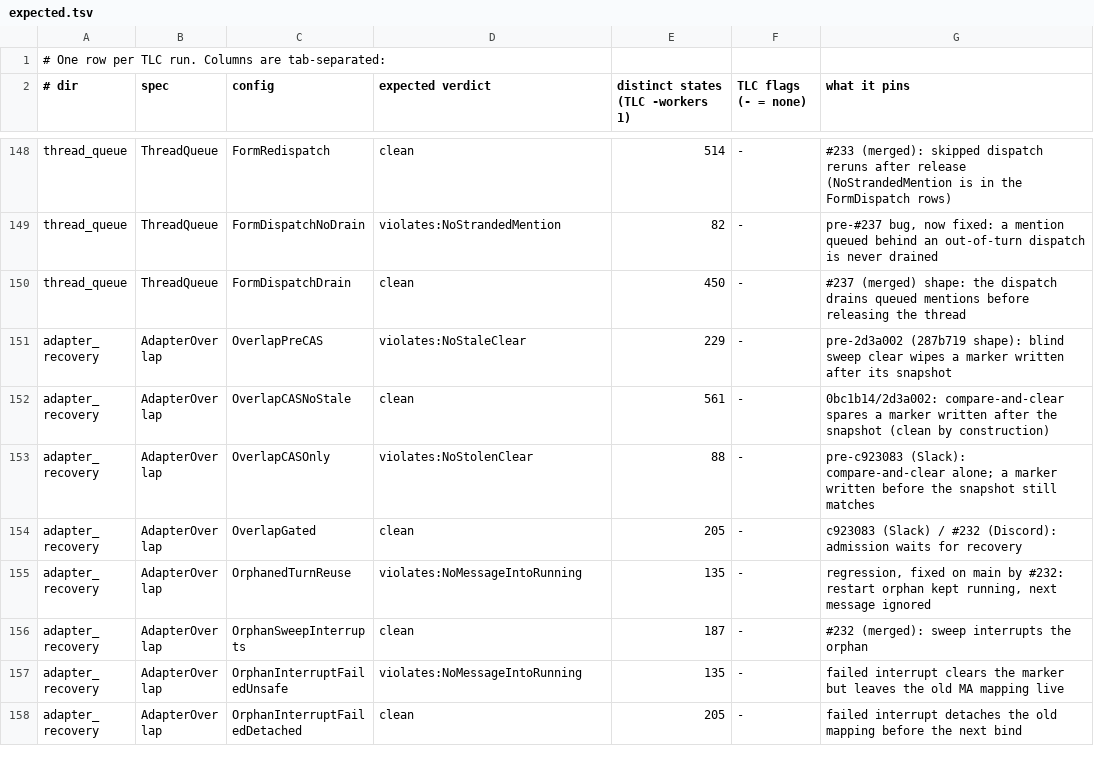
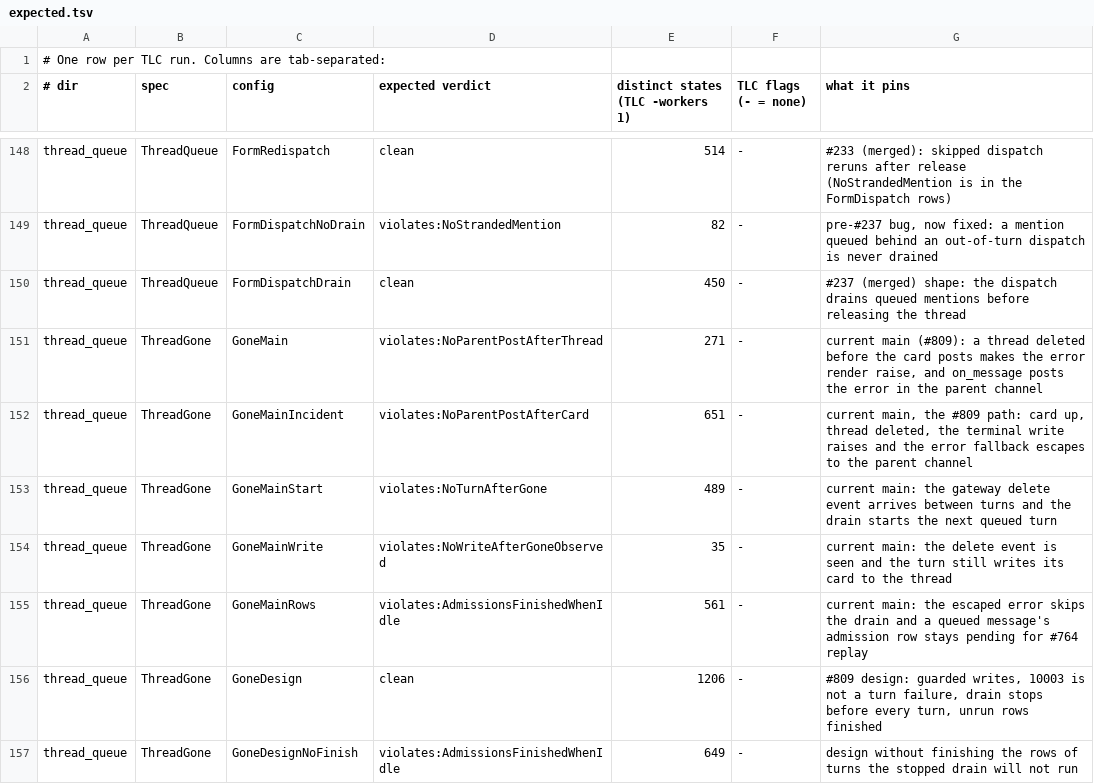
Before and after one commit to Nitjsefnie-OSC/daimon, a TSV file: formal/expected.tsv, drawn as a sheet; only a part is shown, gaps mark what is left out; the shorter side is filled out with more unchanged rows; the diff covers the shown part only.

Commit message:
test(formal): model a turn whose thread is deleted

```diff
--- a/formal/expected.tsv
+++ b/formal/expected.tsv
@@ -150 +150,8 @@ thread_queue	ThreadQueue	FormDispatchNoDrain	violates:NoStrandedMention	82	-	pre
 thread_queue	ThreadQueue	FormDispatchDrain	clean	450	-	#237 (merged) shape: the dispatch drains queued mentions before releasing the thread
+thread_queue	ThreadGone	GoneMain	violates:NoParentPostAfterThread	271	-	current main (#809): a thread deleted before the card posts makes the error render raise, and on_message posts the error in the parent channel
+thread_queue	ThreadGone	GoneMainIncident	violates:NoParentPostAfterCard	651	-	current main, the #809 path: card up, thread deleted, the terminal write raises and the error fallback escapes to the parent channel
+thread_queue	ThreadGone	GoneMainStart	violates:NoTurnAfterGone	489	-	current main: the gateway delete event arrives between turns and the drain starts the next queued turn
+thread_queue	ThreadGone	GoneMainWrite	violates:NoWriteAfterGoneObserved	35	-	current main: the delete event is seen and the turn still writes its card to the thread
+thread_queue	ThreadGone	GoneMainRows	violates:AdmissionsFinishedWhenIdle	561	-	current main: the escaped error skips the drain and a queued message's admission row stays pending for #764 replay
+thread_queue	ThreadGone	GoneDesign	clean	1206	-	#809 design: guarded writes, 10003 is not a turn failure, drain stops before every turn, unrun rows finished
+thread_queue	ThreadGone	GoneDesignNoFinish	violates:AdmissionsFinishedWhenIdle	649	-	design without finishing the rows of turns the stopped drain will not run
```
Also changed, not shown: 7 added rows elsewhere in this file, 17 other files.
